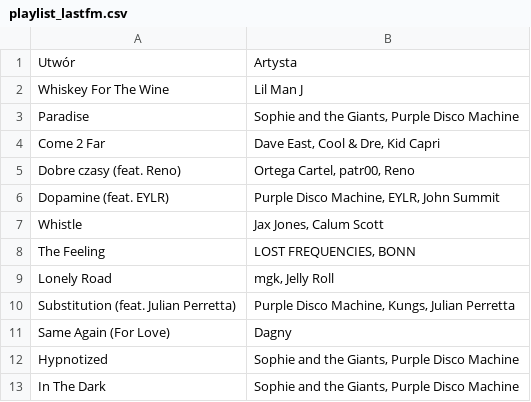
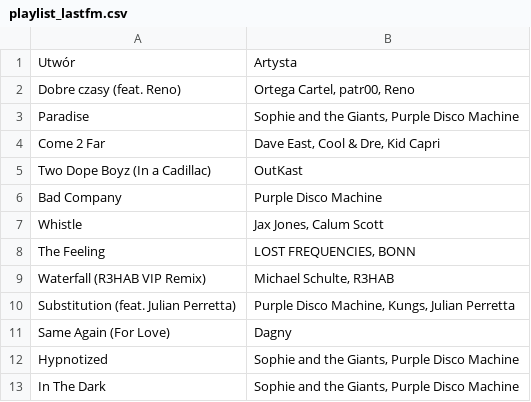
Before and after one commit to nocebo8/lastfm-playlist-automation, a CSV file: playlist_lastfm.csv, drawn as a sheet; only a part is shown.

```diff
--- a/playlist_lastfm.csv
+++ b/playlist_lastfm.csv
@@ -1,10 +1,10 @@
 Utwór,Artysta
-Whiskey For The Wine,Lil Man J
+Dobre czasy (feat. Reno),"Ortega Cartel, patr00, Reno"
 Paradise,"Sophie and the Giants, Purple Disco Machine"
 Come 2 Far,"Dave East, Cool & Dre, Kid Capri"
-Dobre czasy (feat. Reno),"Ortega Cartel, patr00, Reno"
-Dopamine (feat. EYLR),"Purple Disco Machine, EYLR, John Summit"
+Two Dope Boyz (In a Cadillac),OutKast
+Bad Company,Purple Disco Machine
 Whistle,"Jax Jones, Calum Scott"
 The Feeling,"LOST FREQUENCIES, BONN"
-Lonely Road,"mgk, Jelly Roll"
+Waterfall (R3HAB VIP Remix),"Michael Schulte, R3HAB"
 Substitution (feat. Julian Perretta),"Purple Disco Machine, Kungs, Julian Perretta"
```
